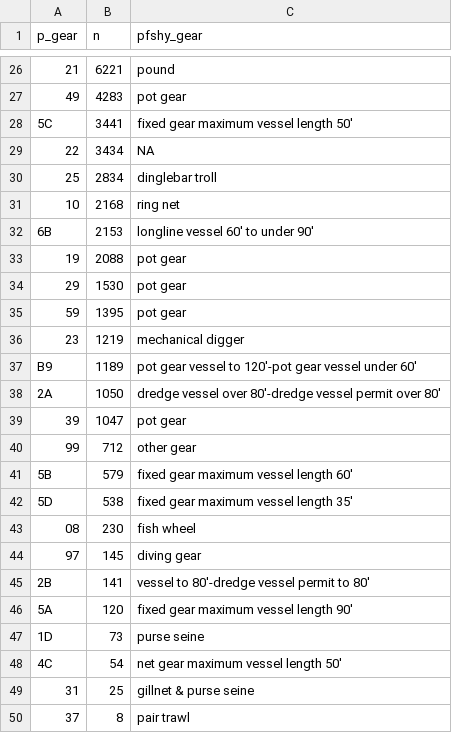
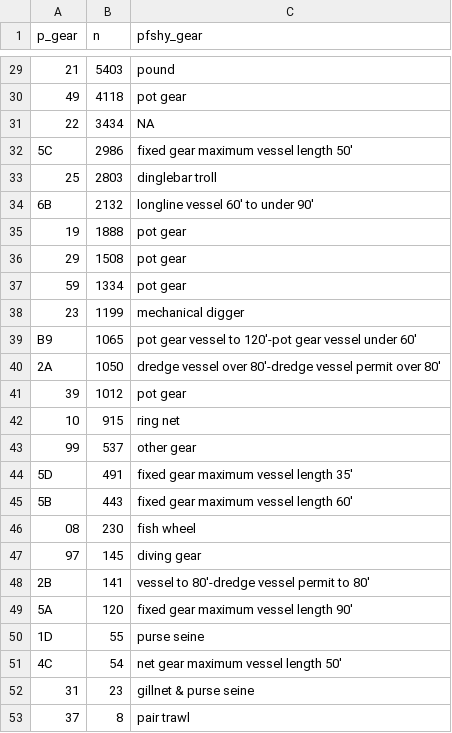
Before and after one commit to NCEAS/pfx-commercial, a CSV file: portfolio/data-generated/gear-strategies.csv, drawn as a sheet; only a part is shown, gaps mark what is left out; the diff covers the shown part only.

```diff
--- a/portfolio/data-generated/gear-strategies.csv
+++ b/portfolio/data-generated/gear-strategies.csv
@@ -26,18 +29,18 @@ p_gear,n,pfshy_gear
-21,6221,pound
-49,4283,pot gear
-5C,3441,fixed gear maximum vessel length 50'
+21,5403,pound
+49,4118,pot gear
 22,3434,"NA"
-25,2834,dinglebar troll
-10,2168,ring net
-6B,2153,longline vessel 60' to under 90'
-19,2088,pot gear
-29,1530,pot gear
-59,1395,pot gear
-23,1219,mechanical digger
-B9,1189,pot gear vessel to 120'-pot gear vessel under 60'
+5C,2986,fixed gear maximum vessel length 50'
+25,2803,dinglebar troll
+6B,2132,longline vessel 60' to under 90'
+19,1888,pot gear
+29,1508,pot gear
+59,1334,pot gear
+23,1199,mechanical digger
+B9,1065,pot gear vessel to 120'-pot gear vessel under 60'
 2A,1050,dredge vessel over 80'-dredge vessel permit over 80'
-39,1047,pot gear
-99,712,other gear
-5B,579,fixed gear maximum vessel length 60'
-5D,538,fixed gear maximum vessel length 35'
+39,1012,pot gear
+10,915,ring net
+99,537,other gear
+5D,491,fixed gear maximum vessel length 35'
+5B,443,fixed gear maximum vessel length 60'
 08,230,fish wheel
@@ -46,5 +49,5 @@ B9,1189,pot gear vessel to 120'-pot gear vessel under 60'
 5A,120,fixed gear maximum vessel length 90'
-1D,73,purse seine
+1D,55,purse seine
 4C,54,net gear maximum vessel length 50'
-31,25,gillnet & purse seine
+31,23,gillnet & purse seine
 37,8,pair trawl
```
Also changed, not shown: 7 added rows, 4 removed rows and 20 edited cells elsewhere in this file, 1 other file.
